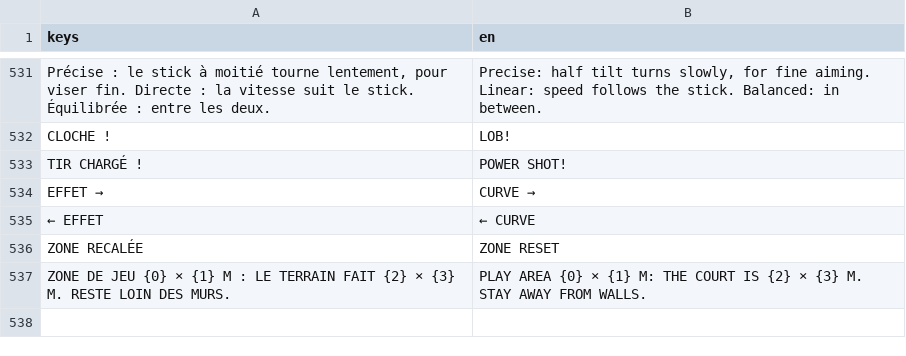
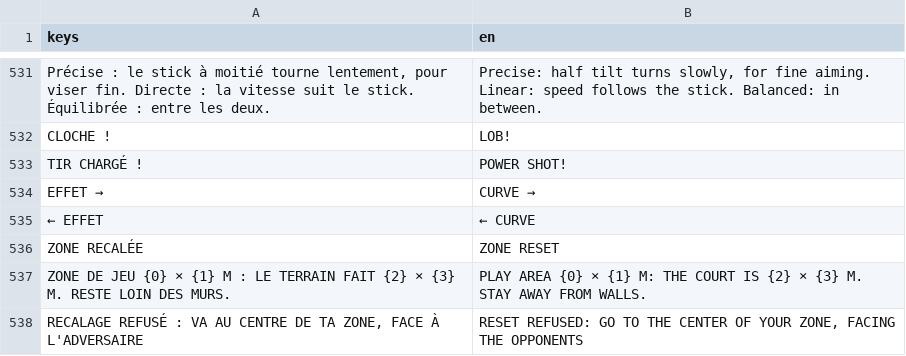
Before and after one commit to jules-crevoisier/dogeballVR, a CSV file: assets/i18n/textes.csv, drawn as a sheet; only a part is shown, gaps mark what is left out; the diff names each change by its address in the sheet, - before the commit and + after, or states it on an @@ line.

```diff
--- a/assets/i18n/textes.csv
+++ b/assets/i18n/textes.csv
+row 538: RECALAGE REFUSÉ : VA AU CENTRE DE TA ZONE, FACE À L'ADVERSAIRE | RESET REFUSED: GO TO THE CENTER OF YOUR ZONE, FACING THE OPPONENTS
```
Also changed, not shown: 12 other files.
